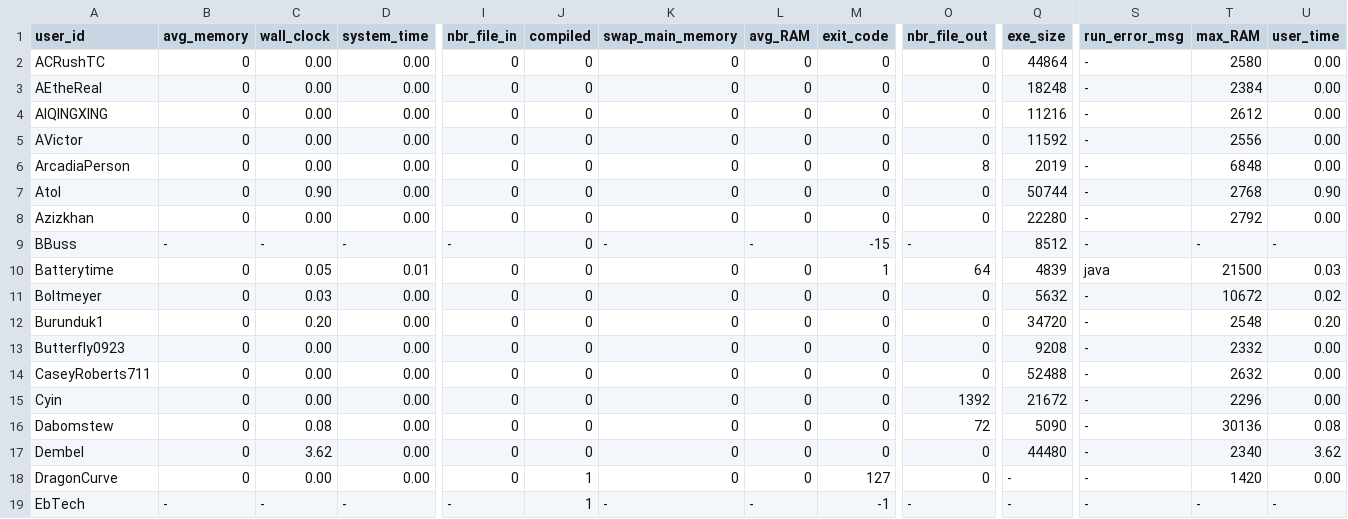
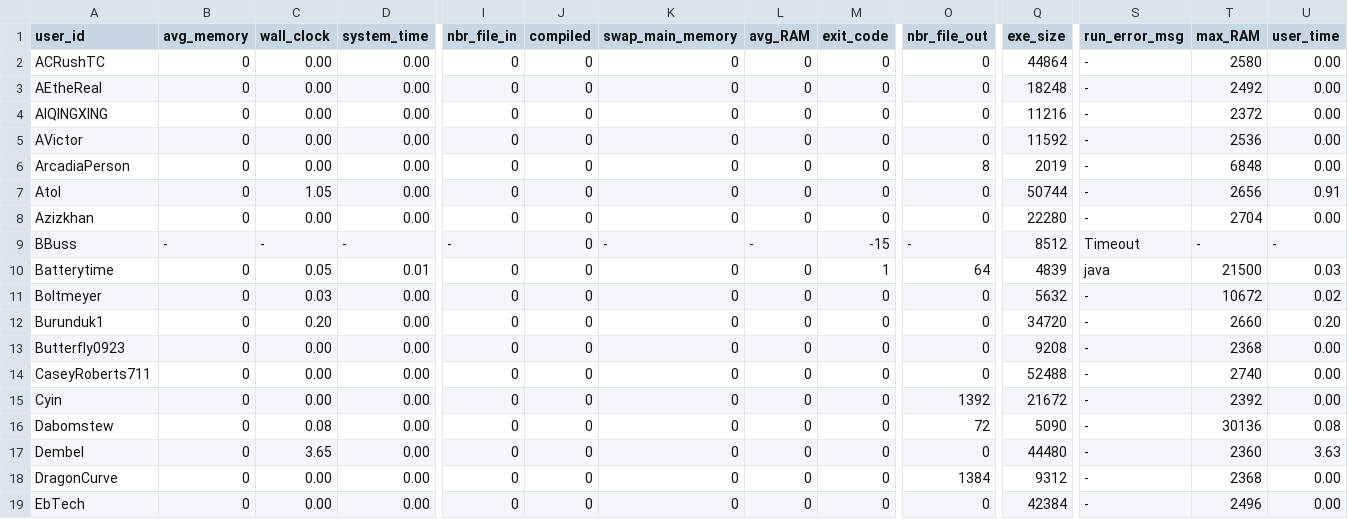
Before and after one commit to emmawestman/GCJ-backup, a CSV file: 1480492_0.csv, drawn as a sheet; only a part is shown, gaps mark what is left out; the diff covers the shown part only; the diff names each change by its address in the sheet, - before the commit and + after, or states it on an @@ line.

```diff
--- a/1480492_0.csv
+++ b/1480492_0.csv
-T3 (max_RAM): 2384
+T3 (max_RAM): 2492
-T4 (max_RAM): 2612
+T4 (max_RAM): 2372
-T5 (max_RAM): 2556
+T5 (max_RAM): 2536
-C7 (wall_clock): 0.90
+C7 (wall_clock): 1.05
-T7 (max_RAM): 2768
+T7 (max_RAM): 2656
-U7 (user_time): 0.90
+U7 (user_time): 0.91
-T8 (max_RAM): 2792
+T8 (max_RAM): 2704
-S9 (run_error_msg): -
+S9 (run_error_msg): Timeout
-T12 (max_RAM): 2548
+T12 (max_RAM): 2660
-T13 (max_RAM): 2332
+T13 (max_RAM): 2368
-T14 (max_RAM): 2632
+T14 (max_RAM): 2740
-T15 (max_RAM): 2296
+T15 (max_RAM): 2392
-C17 (wall_clock): 3.62
+C17 (wall_clock): 3.65
-T17 (max_RAM): 2340
+T17 (max_RAM): 2360
-U17 (user_time): 3.62
+U17 (user_time): 3.63
-J18:J19 (compiled): 1
+J18:J19 (compiled): 0
-M18 (exit_code): 127
+M18 (exit_code): 0
-O18 (nbr_file_out): 0
+O18 (nbr_file_out): 1384
-Q18 (exe_size): -
+Q18 (exe_size): 9312
-T18 (max_RAM): 1420
+T18 (max_RAM): 2368
-B19 (avg_memory): -
+B19 (avg_memory): 0
-C19 (wall_clock): -
+C19 (wall_clock): 0.00
-D19 (system_time): -
+D19 (system_time): 0.00
-I19 (nbr_file_in): -
+I19 (nbr_file_in): 0
-K19 (swap_main_memory): -
+K19 (swap_main_memory): 0
-L19 (avg_RAM): -
+L19 (avg_RAM): 0
-M19 (exit_code): -1
+M19 (exit_code): 0
-O19 (nbr_file_out): -
+O19 (nbr_file_out): 0
-Q19 (exe_size): -
+Q19 (exe_size): 42384
-T19 (max_RAM): -
+T19 (max_RAM): 2496
-U19 (user_time): -
+U19 (user_time): 0.00
```
Also changed, not shown: 160 edited cells elsewhere in this file, 1480492_1.csv.
